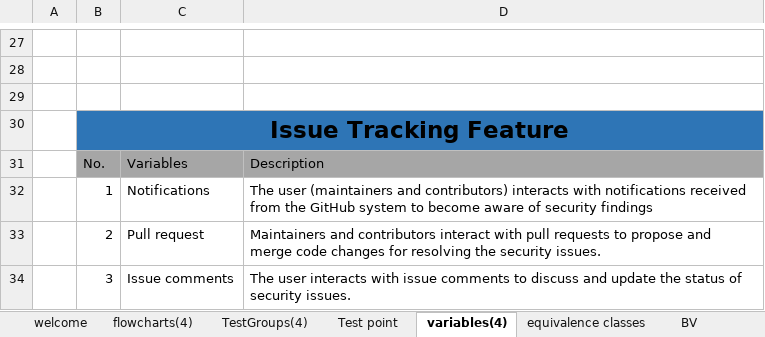
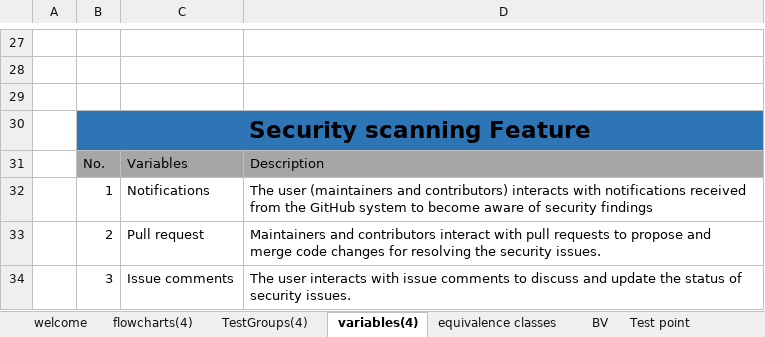
Before and after one commit to Abdullah-Mir712/FinalProjectSQA, an Excel workbook: FinalProjectGitHub.xlsx, sheet variables(4), drawn as a sheet; only a part is shown, gaps mark what is left out; values as stored, in another font and other column widths than the file's, no borders; the diff names each change by its address in the sheet, - before the commit and + after, or states it on an @@ line.

```diff
--- a/FinalProjectGitHub.xlsx (sheet variables(4))
+++ b/FinalProjectGitHub.xlsx (sheet variables(4))
@@ sheet tab order changed: welcome | flowcharts(4) | TestGroups(4) | variables(4) | equivalence classes | BV | Test point @@
-B30: Issue Tracking Feature
+B30: Security scanning Feature
```
Also changed, not shown: sheet BV, sheet Test point, sheet equivalence classes, sheet flowcharts(4), sheet TestGroups(4), sheet welcome.
